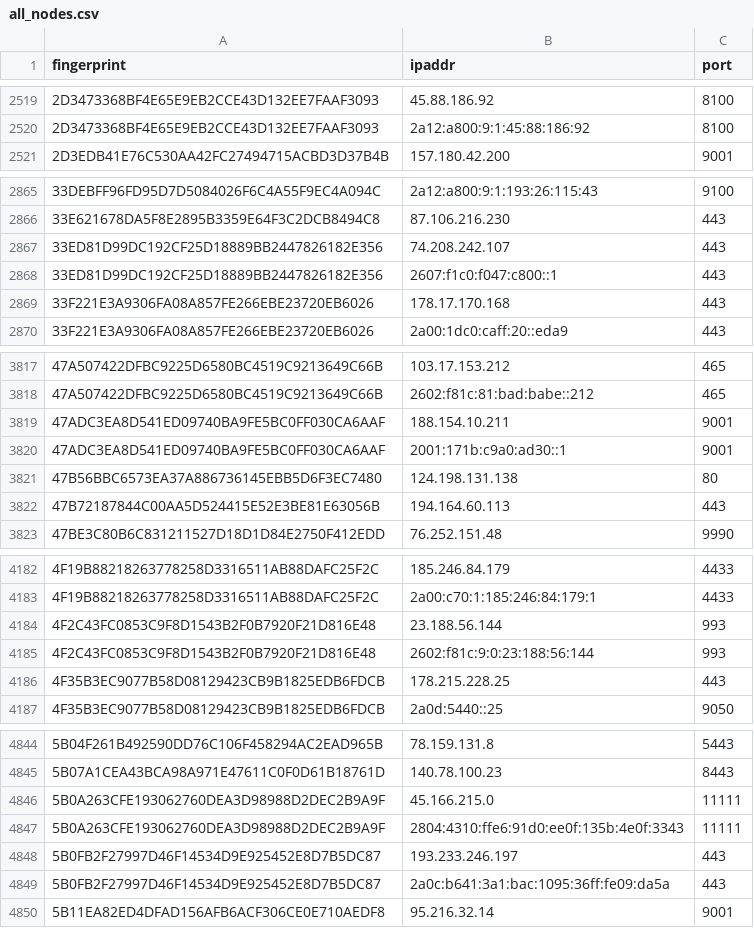
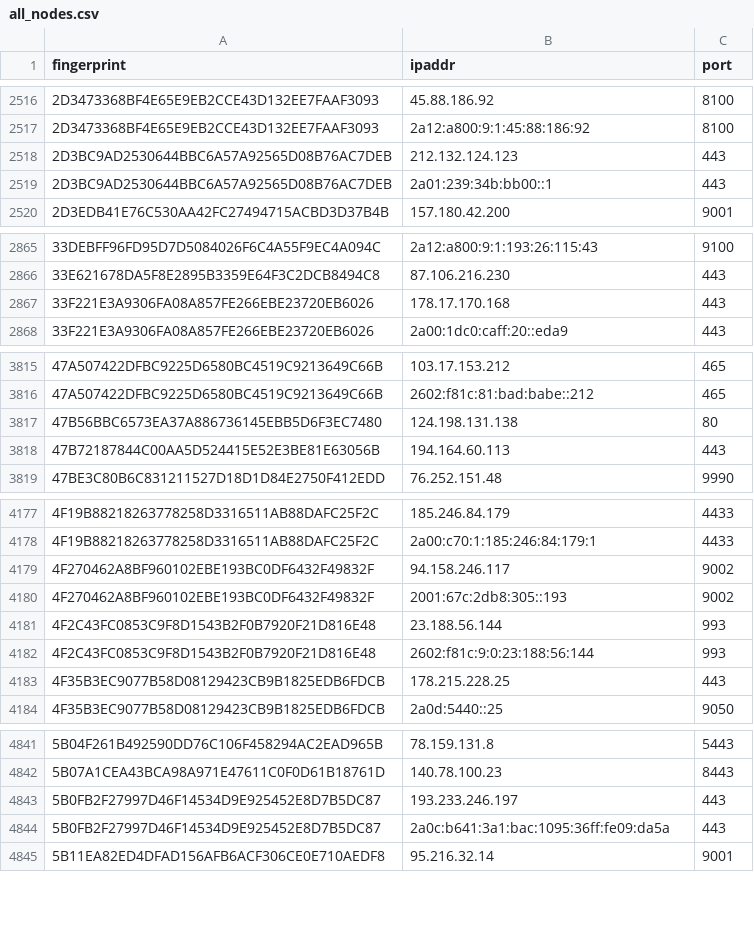
Before and after one commit to 0xPratikPatil/peel-the-net, a CSV file: dataset/all_nodes.csv, drawn as a sheet; only a part is shown, gaps mark what is left out; removed rows and columns are numbered as before the commit, all else as after; the diff covers the shown part only; the diff names each change by its address in the sheet, - before the commit and + after, or states it on an @@ line.

Commit message:
chore(dataset): update tor nodes [CI]

```diff
--- a/dataset/all_nodes.csv
+++ b/dataset/all_nodes.csv
+row 2518: 2D3BC9AD2530644BBC6A57A92565D08B76AC7DEB | 212.132.124.123 | 443
+row 2519: 2D3BC9AD2530644BBC6A57A92565D08B76AC7DEB | 2a01:239:34b:bb00::1 | 443
-row 2867: 33ED81D99DC192CF25D18889BB2447826182E356 | 74.208.242.107 | 443
-row 2868: 33ED81D99DC192CF25D18889BB2447826182E356 | 2607:f1c0:f047:c800::1 | 443
-row 3819: 47ADC3EA8D541ED09740BA9FE5BC0FF030CA6AAF | 188.154.10.211 | 9001
-row 3820: 47ADC3EA8D541ED09740BA9FE5BC0FF030CA6AAF | 2001:171b:c9a0:ad30::1 | 9001
+row 4179: 4F270462A8BF960102EBE193BC0DF6432F49832F | 94.158.246.117 | 9002
+row 4180: 4F270462A8BF960102EBE193BC0DF6432F49832F | 2001:67c:2db8:305::193 | 9002
-row 4846: 5B0A263CFE193062760DEA3D98988D2DEC2B9A9F | 45.166.215.0 | 11111
-row 4847: 5B0A263CFE193062760DEA3D98988D2DEC2B9A9F | 2804:4310:ffe6:91d0:ee0f:135b:4e0f:3343 | 11111
```
Also changed, not shown: 19 added rows, 13 removed rows and 1 edited cell elsewhere in this file, dataset/exit_nodes.csv, dataset/guard_nodes.csv, 3 other files.
